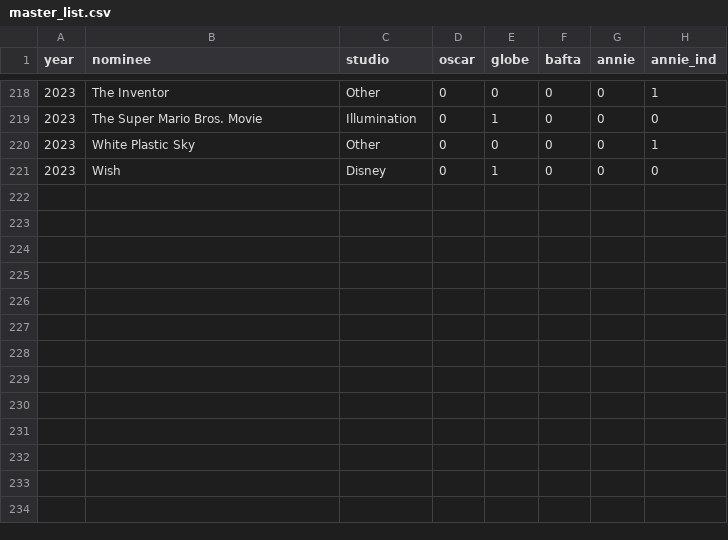
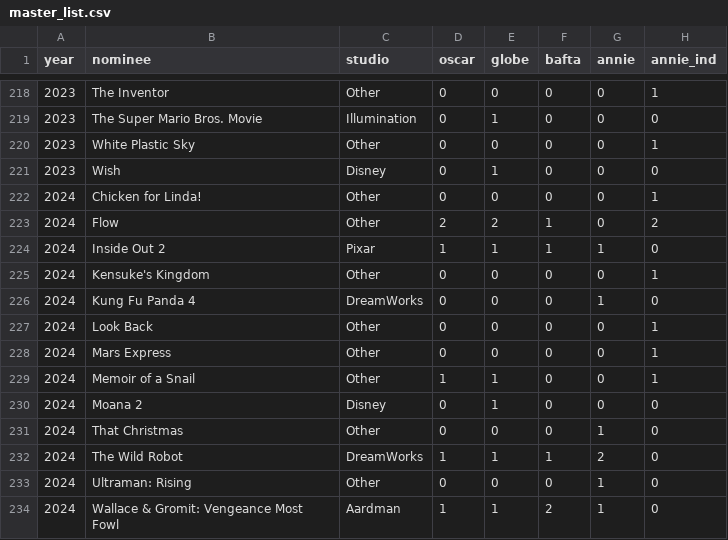
Before and after one commit to eugenerbl/animated-film-awards, a CSV file: master_list.csv, drawn as a sheet; only a part is shown, gaps mark what is left out; the diff names each change by its address in the sheet, - before the commit and + after, or states it on an @@ line.

```diff
--- a/master_list.csv
+++ b/master_list.csv
+row 222: 2024 | Chicken for Linda! | Other | 0 | 0 | 0 | 0 | 1
+row 223: 2024 | Flow | Other | 2 | 2 | 1 | 0 | 2
+row 224: 2024 | Inside Out 2 | Pixar | 1 | 1 | 1 | 1 | 0
+row 225: 2024 | Kensuke's Kingdom | Other | 0 | 0 | 0 | 0 | 1
+row 226: 2024 | Kung Fu Panda 4 | DreamWorks | 0 | 0 | 0 | 1 | 0
+row 227: 2024 | Look Back | Other | 0 | 0 | 0 | 0 | 1
+row 228: 2024 | Mars Express | Other | 0 | 0 | 0 | 0 | 1
+row 229: 2024 | Memoir of a Snail | Other | 1 | 1 | 0 | 0 | 1
+row 230: 2024 | Moana 2 | Disney | 0 | 1 | 0 | 0 | 0
+row 231: 2024 | That Christmas | Other | 0 | 0 | 0 | 1 | 0
+row 232: 2024 | The Wild Robot | DreamWorks | 1 | 1 | 1 | 2 | 0
+row 233: 2024 | Ultraman: Rising | Other | 0 | 0 | 0 | 1 | 0
+row 234: 2024 | Wallace & Gromit: Vengeance Most Fowl | Aardman | 1 | 1 | 2 | 1 | 0
```
Also changed, not shown: annie.csv, bafta.csv, 3 other files.
